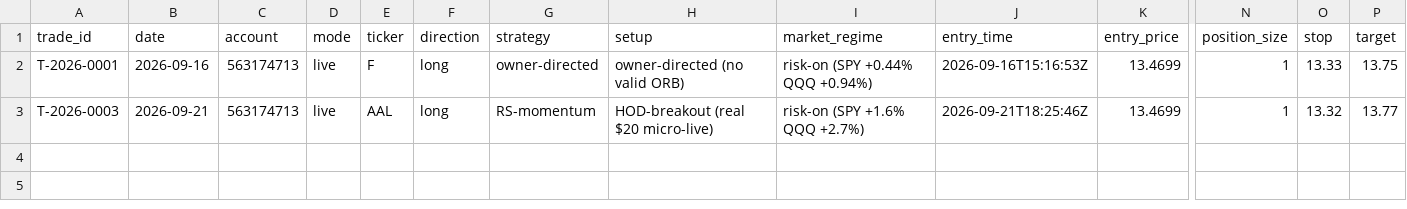
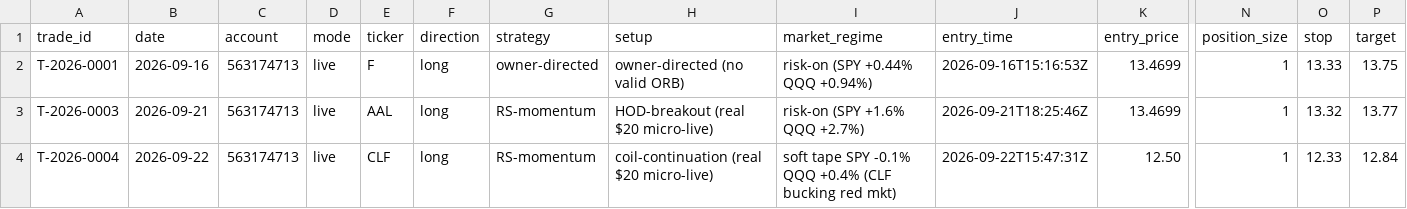
Before and after one commit to Taido097/Trading-Agent-, a CSV file: data/ALL_TRADES.csv, drawn as a sheet; only a part is shown, gaps mark what is left out; rows hold the shown columns only; the diff names each change by its address in the sheet, - before the commit and + after, or states it on an @@ line.

```diff
--- a/data/ALL_TRADES.csv
+++ b/data/ALL_TRADES.csv
+row 4: T-2026-0004 | 2026-09-22 | 563174713 | live | CLF | long | RS-momentum | coil-continuation (real $20 micro-live) | soft tape SPY -0.1% QQQ +0.4% (CLF bucking red mkt) | 2026-09-22T15:47:31Z | 12.50 | 1 | 12.33 | 12.84
```
Also changed, not shown: data/LIVE_TRADES.csv, 1 other file.
